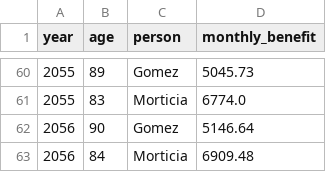
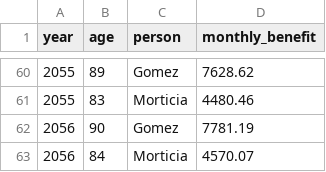
Before and after one commit to tjmcmanus/retirement_planning, a CSV file: ssincome.csv, drawn as a sheet; only a part is shown, gaps mark what is left out; the diff covers the shown part only.

```diff
--- a/ssincome.csv
+++ b/ssincome.csv
@@ -60,4 +60,4 @@ year,age,person,monthly_benefit
-2055,89,Gomez,5045.73
-2055,83,Morticia,6774.0
-2056,90,Gomez,5146.64
-2056,84,Morticia,6909.48
+2055,89,Gomez,7628.62
+2055,83,Morticia,4480.46
+2056,90,Gomez,7781.19
+2056,84,Morticia,4570.07
```
Also changed, not shown: 48 edited cells elsewhere in this file.
